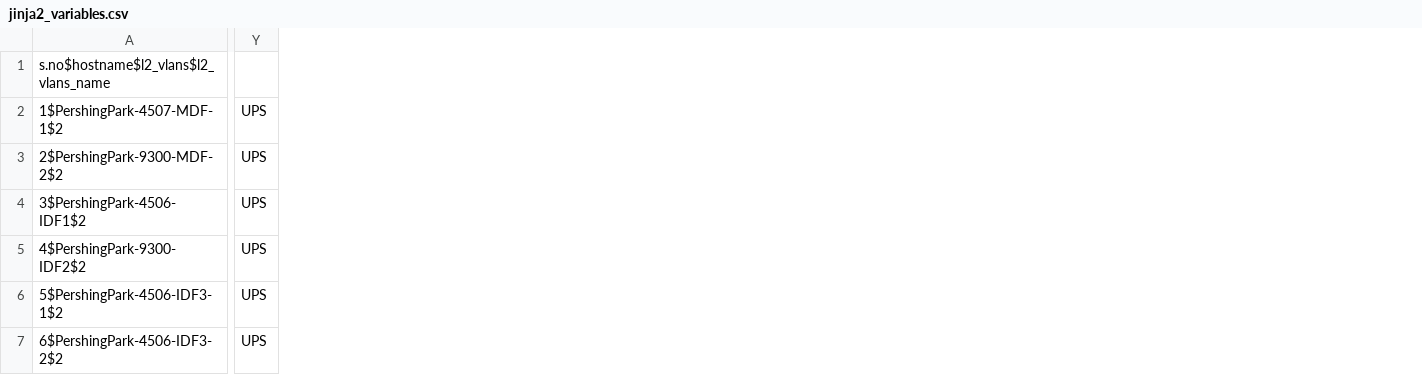
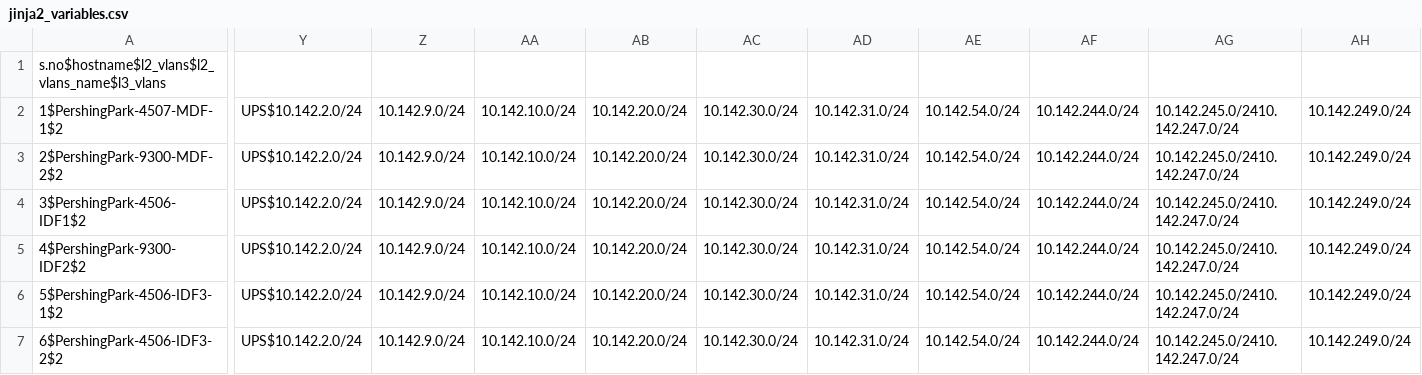
Before and after one commit to Traversa-Solutions-Inc/JINJA_TEMPLATING, a CSV file: jinja2_variables.csv, drawn as a sheet; only a part is shown, gaps mark what is left out; removed rows and columns are numbered as before the commit, all else as after; the diff covers the shown part only; the diff names each change by its address in the sheet, - before the commit and + after, or states it on an @@ line.

Commit message:
Update jinja2_variables.csv

```diff
--- a/jinja2_variables.csv
+++ b/jinja2_variables.csv
-column Y, rows 2-7: all UPS
+column Y, rows 2-7: all UPS$10.142.2.0/24
+column Z, rows 2-7: all 10.142.9.0/24
+column AA, rows 2-7: all 10.142.10.0/24
+column AB, rows 2-7: all 10.142.20.0/24
+column AC, rows 2-7: all 10.142.30.0/24
+column AD, rows 2-7: all 10.142.31.0/24
+column AE, rows 2-7: all 10.142.54.0/24
+column AF, rows 2-7: all 10.142.244.0/24
+column AG, rows 2-7: all 10.142.245.0/2410.142.247.0/24
+column AH, rows 2-7: all 10.142.249.0/24
-A1: s.no$hostname$l2_vlans$l2_vlans_name
+A1: s.no$hostname$l2_vlans$l2_vlans_name$l3_vlans
```
Also changed, not shown: 2 added columns elsewhere in this file.
